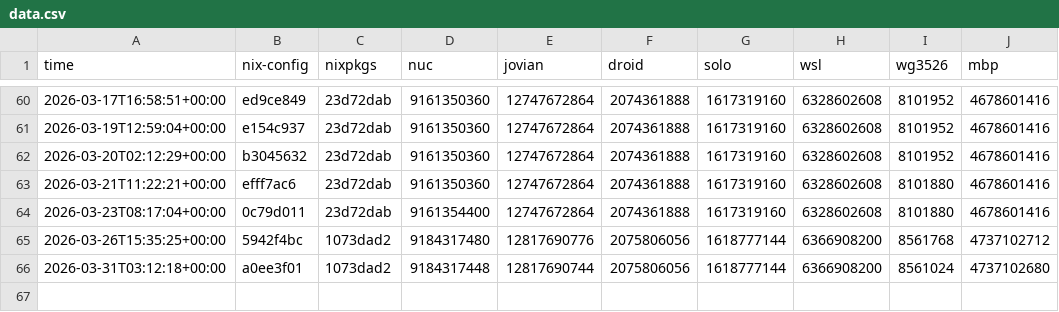
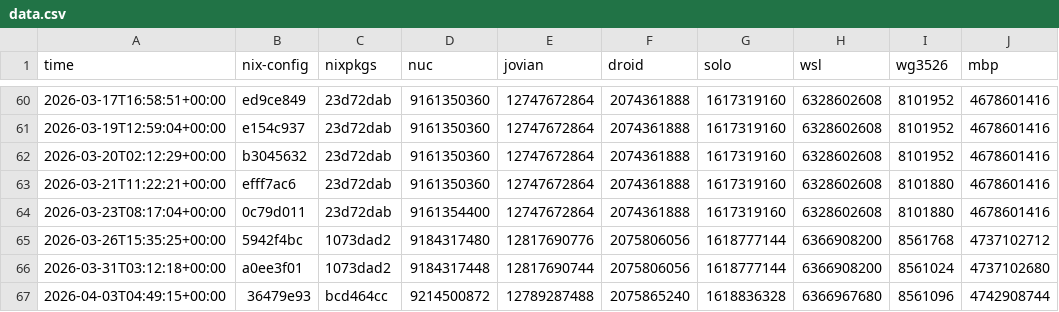
Before and after one commit to azuwis/nix-config, a CSV file: data.csv, drawn as a sheet; only a part is shown, gaps mark what is left out; the diff names each change by its address in the sheet, - before the commit and + after, or states it on an @@ line.

```diff
--- a/data.csv
+++ b/data.csv
+row 67: 2026-04-03T04:49:15+00:00 | 36479e93 | bcd464cc | 9214500872 | 12789287488 | 2075865240 | 1618836328 | 6366967680 | 8561096 | 4742908744
```
